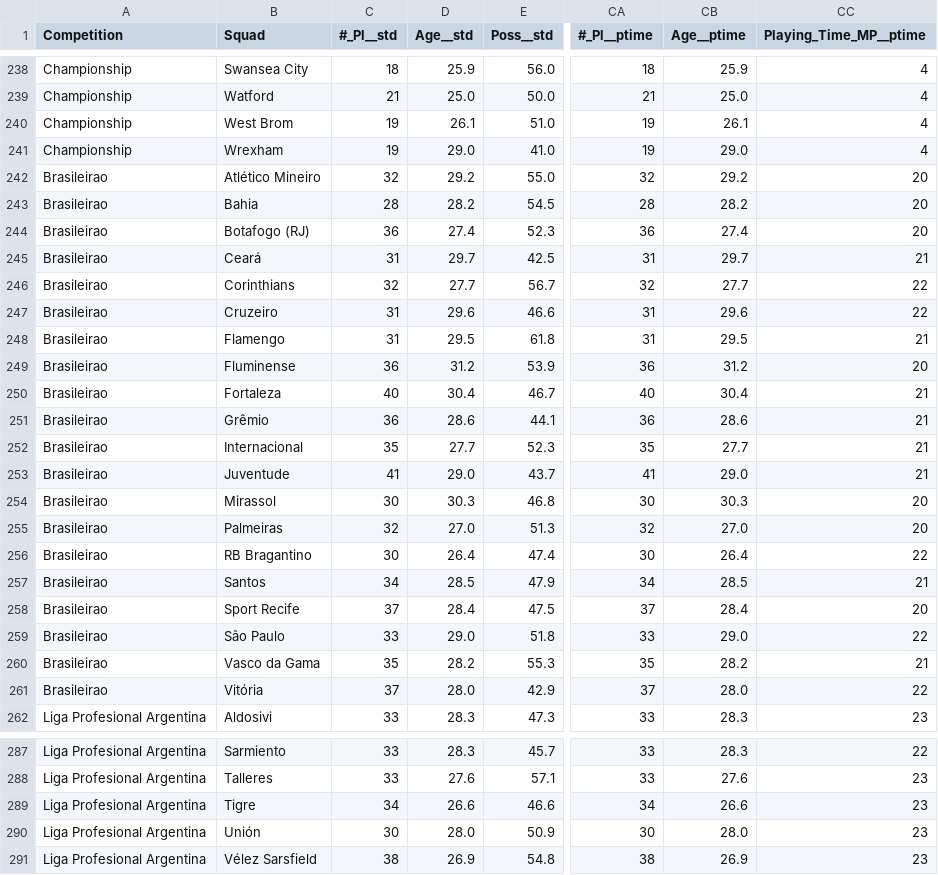
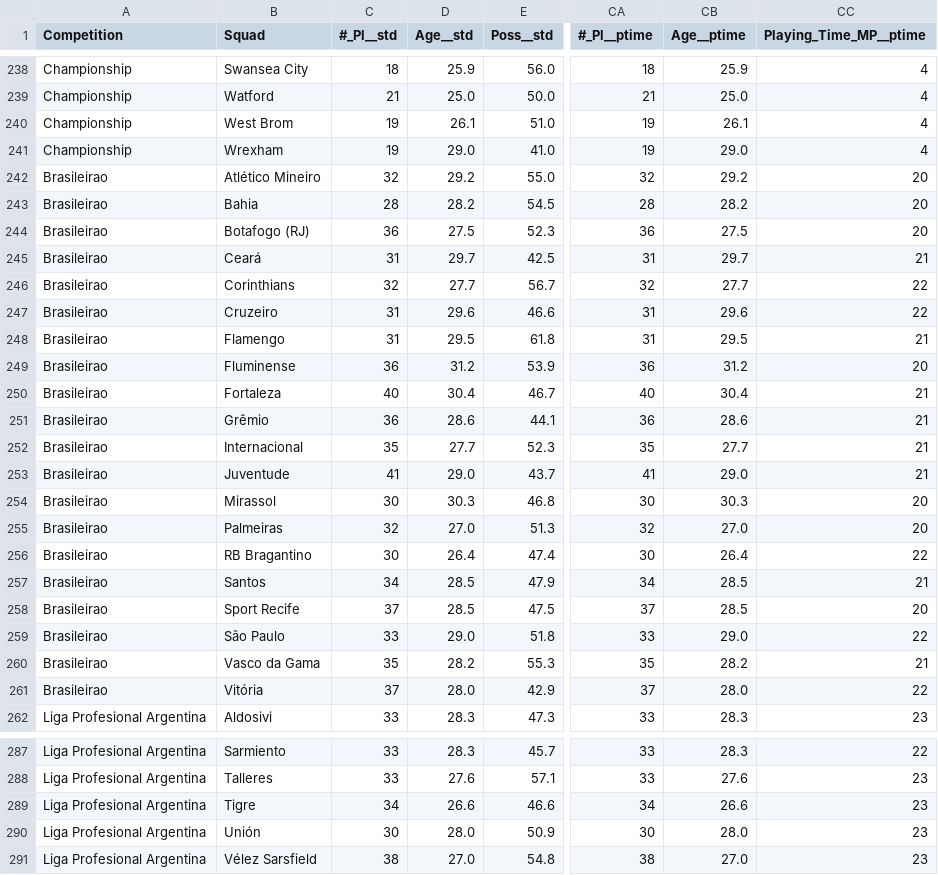
Before and after one commit to football-labs/Fotball-labs, a CSV file: data/join_teams_salaries.csv, drawn as a sheet; only a part is shown, gaps mark what is left out; the diff covers the shown part only; the diff names each change by its address in the sheet, - before the commit and + after, or states it on an @@ line.

```diff
--- a/data/join_teams_salaries.csv
+++ b/data/join_teams_salaries.csv
-D244 (Age__std): 27.4
+D244 (Age__std): 27.5
-CB244 (Age__ptime): 27.4
+CB244 (Age__ptime): 27.5
-D258 (Age__std): 28.4
+D258 (Age__std): 28.5
-CB258 (Age__ptime): 28.4
+CB258 (Age__ptime): 28.5
-D291 (Age__std): 26.9
+D291 (Age__std): 27.0
-CB291 (Age__ptime): 26.9
+CB291 (Age__ptime): 27.0
```
Also changed, not shown: 179 edited cells elsewhere in this file.
